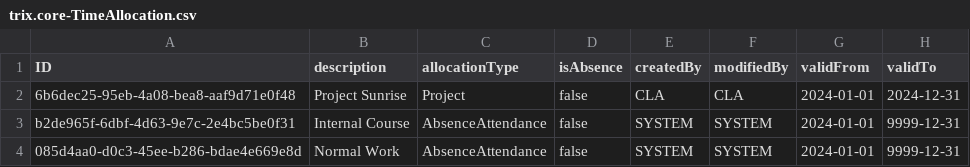
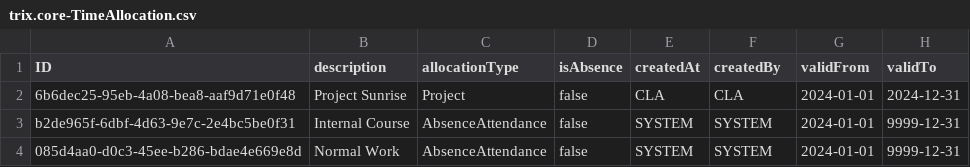
Before and after one commit to gavdilabs/TRIX, a CSV file: services/core-service/db/data/trix.core-TimeAllocation.csv, drawn as a sheet; only a part is shown.

```diff
--- a/services/core-service/db/data/trix.core-TimeAllocation.csv
+++ b/services/core-service/db/data/trix.core-TimeAllocation.csv
@@ -1,2 +1,2 @@
-ID;description;allocationType;isAbsence;createdBy;modifiedBy;validFrom;validTo
+ID;description;allocationType;isAbsence;createdAt;createdBy;validFrom;validTo
 6b6dec25-95eb-4a08-bea8-aaf9d71e0f48;Project Sunrise;Project;false;CLA;CLA;2024-01-01;2024-12-31
```
Also changed, not shown: services/core-service/db/data/trix.core-User2Allocation.csv, 1 other file.
